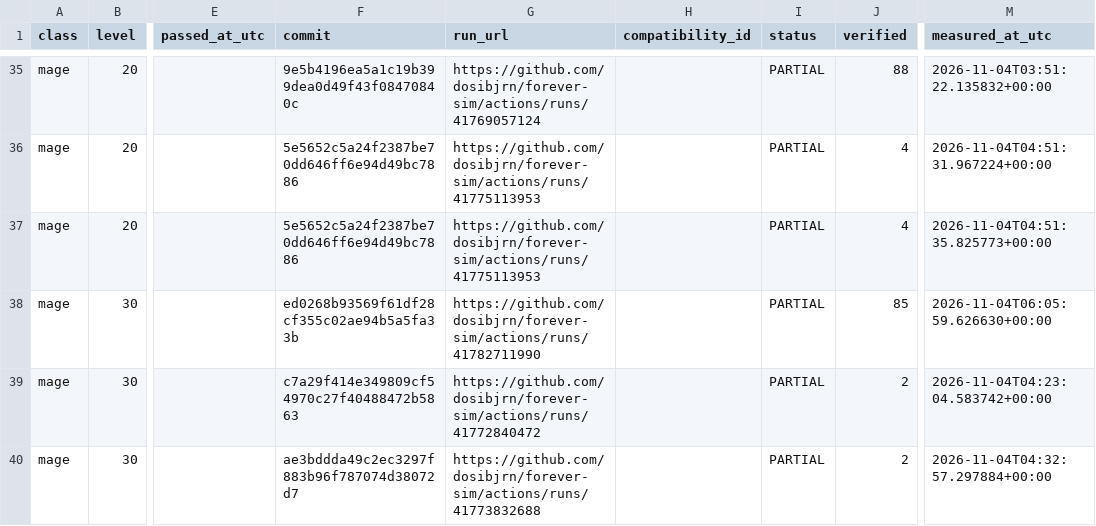
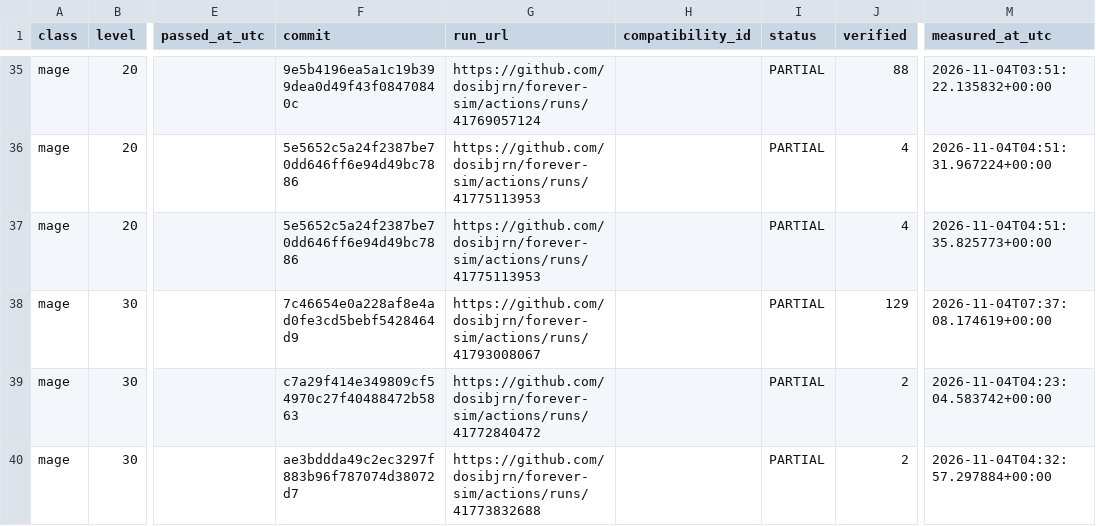
Before and after one commit to dosibjrn/forever-sim, a TSV file: docs/planning/M1_PASSES.tsv, drawn as a sheet; only a part is shown, gaps mark what is left out; the diff names each change by its address in the sheet, - before the commit and + after, or states it on an @@ line.

```diff
--- a/docs/planning/M1_PASSES.tsv
+++ b/docs/planning/M1_PASSES.tsv
-F38 (commit): ed0268b93569f61df28cf355c02ae94b5a5fa33b
+F38 (commit): 7c46654e0a228af8e4ad0fe3cd5bebf5428464d9
-G38 (run_url): https://github.com/dosibjrn/forever-sim/actions/runs/41782711990
+G38 (run_url): https://github.com/dosibjrn/forever-sim/actions/runs/41793008067
-J38 (verified): 85
+J38 (verified): 129
-M38 (measured_at_utc): 2026-11-04T06:05:59.626630+00:00
+M38 (measured_at_utc): 2026-11-04T07:37:08.174619+00:00
```
Also changed, not shown: 1 other file.
